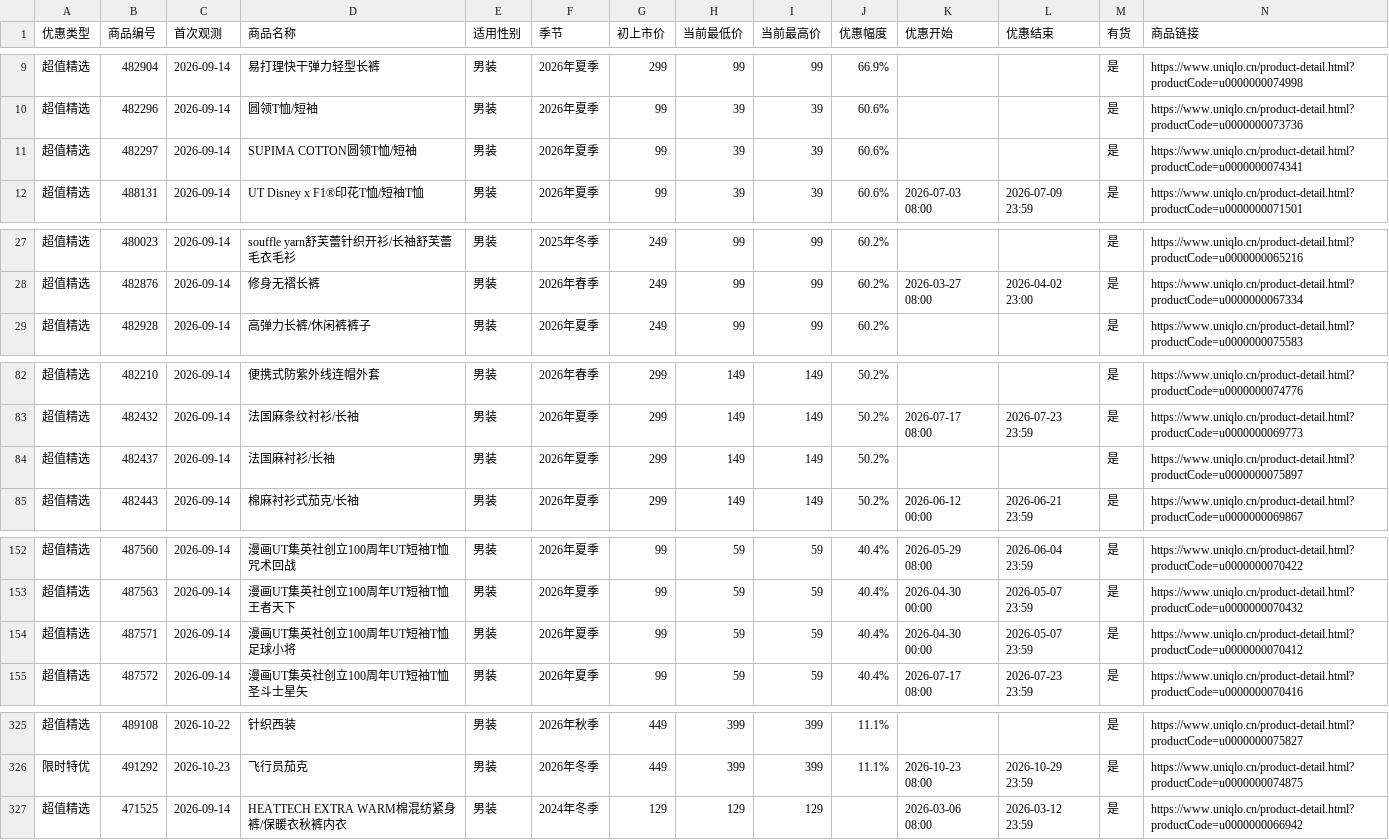
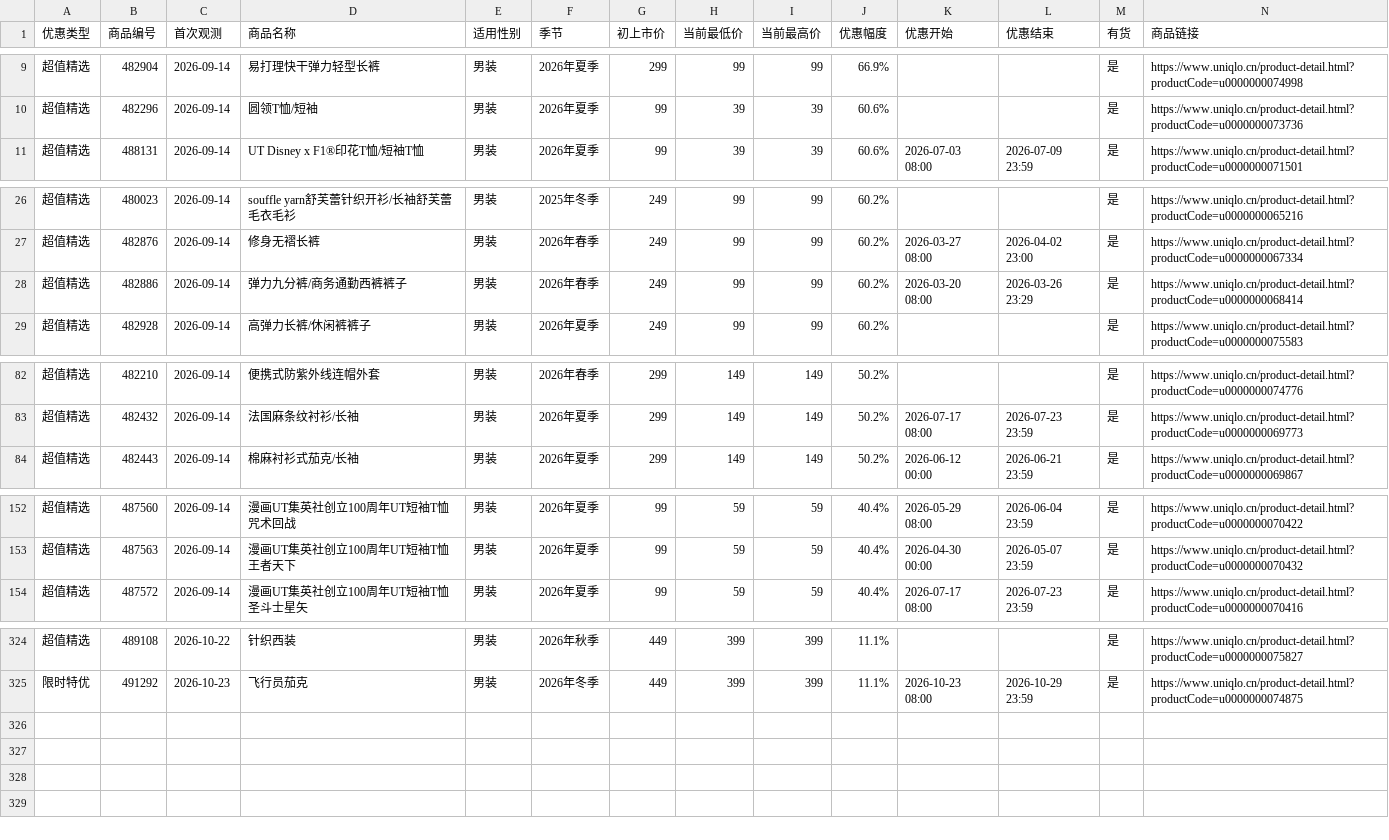
Before and after one commit to Lucashood008/uniqlo-cn-sale-site, a CSV file: latest.csv, drawn as a sheet; only a part is shown, gaps mark what is left out; removed rows and columns are numbered as before the commit, all else as after; the diff covers the shown part only; the diff names each change by its address in the sheet, - before the commit and + after, or states it on an @@ line.

```diff
--- a/latest.csv
+++ b/latest.csv
-row 11: 超值精选 | 482297 | 2026-09-14 | SUPIMA COTTON圆领T恤/短袖 | 男装 | 2026年夏季 | 99 | 39 | 39 | 60.6% |  |  | 是 | https://www.uniqlo.cn/product-detail.html?productCode=u0000000074341
+row 28: 超值精选 | 482886 | 2026-09-14 | 弹力九分裤/商务通勤西裤裤子 | 男装 | 2026年春季 | 249 | 99 | 99 | 60.2% | 2026-03-20 08:00 | 2026-03-26 23:29 | 是 | https://www.uniqlo.cn/product-detail.html?productCode=u0000000068414
-row 84: 超值精选 | 482437 | 2026-09-14 | 法国麻衬衫/长袖 | 男装 | 2026年夏季 | 299 | 149 | 149 | 50.2% |  |  | 是 | https://www.uniqlo.cn/product-detail.html?productCode=u0000000075897
-row 154: 超值精选 | 487571 | 2026-09-14 | 漫画UT集英社创立100周年UT短袖T恤足球小将 | 男装 | 2026年夏季 | 99 | 59 | 59 | 40.4% | 2026-04-30 00:00 | 2026-05-07 23:59 | 是 | https://www.uniqlo.cn/product-detail.html?productCode=u0000000070412
-row 327: 超值精选 | 471525 | 2026-09-14 | HEATTECH EXTRA WARM棉混纺紧身裤/保暖衣秋裤内衣 | 男装 | 2024年冬季 | 129 | 129 | 129 |  | 2026-03-06 08:00 | 2026-03-12 23:59 | 是 | https://www.uniqlo.cn/product-detail.html?productCode=u0000000066942
```
Also changed, not shown: 3 added rows and 2 removed rows elsewhere in this file, 5 other files.
